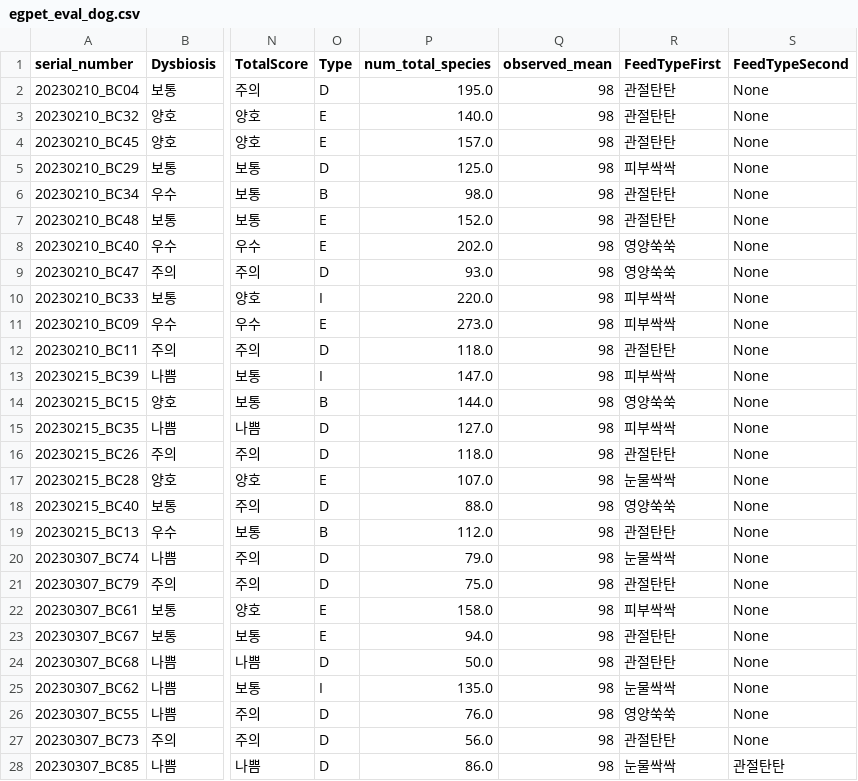
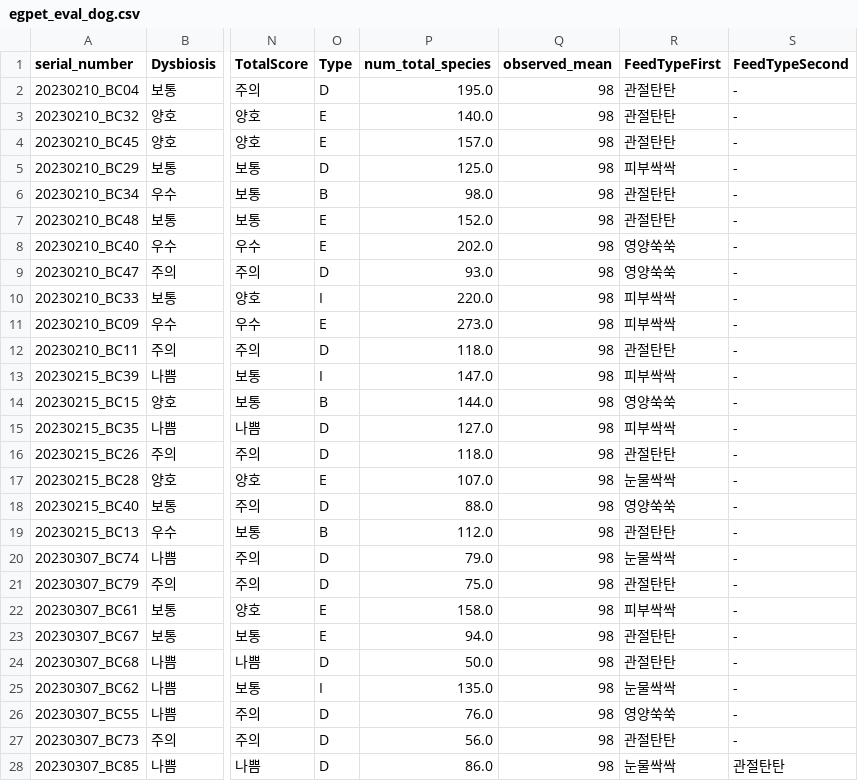
Before and after one commit to Gyungbu/EgPet, a CSV file: output/egpet_eval_dog.csv, drawn as a sheet; only a part is shown, gaps mark what is left out; the diff covers the shown part only; the diff names each change by its address in the sheet, - before the commit and + after, or states it on an @@ line.

Commit message:
Update the code - RecommendFeed

```diff
--- a/output/egpet_eval_dog.csv
+++ b/output/egpet_eval_dog.csv
-S2:S27 (FeedTypeSecond): None
+S2:S27 (FeedTypeSecond): -
```
Also changed, not shown: 139 edited cells elsewhere in this file, 1 other file.
